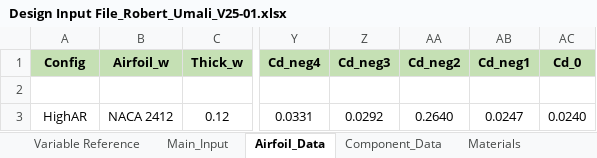
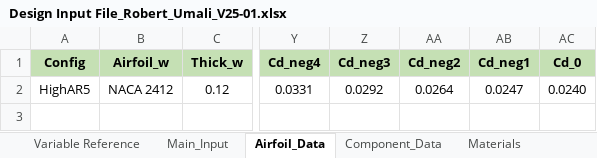
Before and after one commit to raintuIsCoding/Aero-Design-Lab, an Excel workbook: Design Input Files/Design Input File_Robert_Umali_V25-01.xlsx, sheet Airfoil_Data, drawn as a sheet; only a part is shown, gaps mark what is left out; values as stored, in another font and other column widths than the file's, no borders; removed rows and columns are numbered as before the commit, all else as after; rows hold the shown columns only; the diff names each change by its address in the sheet, - before the commit and + after, or states it on an @@ line.

```diff
--- a/Design Input Files/Design Input File_Robert_Umali_V25-01.xlsx (sheet Airfoil_Data)
+++ b/Design Input Files/Design Input File_Robert_Umali_V25-01.xlsx (sheet Airfoil_Data)
-row 2: (empty)
-A2 (Config): HighAR
+A2 (Config): HighAR5
-AA2 (Cd_neg2): 0.2640
+AA2 (Cd_neg2): 0.0264
```
Also changed, not shown: sheet Main_Input, sheet Variable Reference, sheet Component_Data, charts or pictures, 1 other file.
